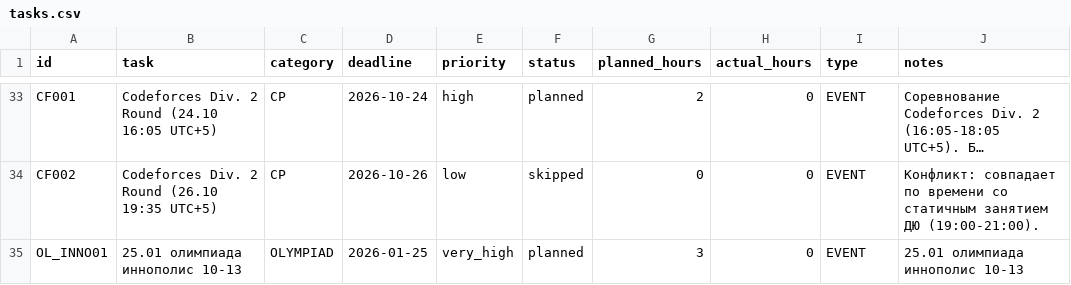
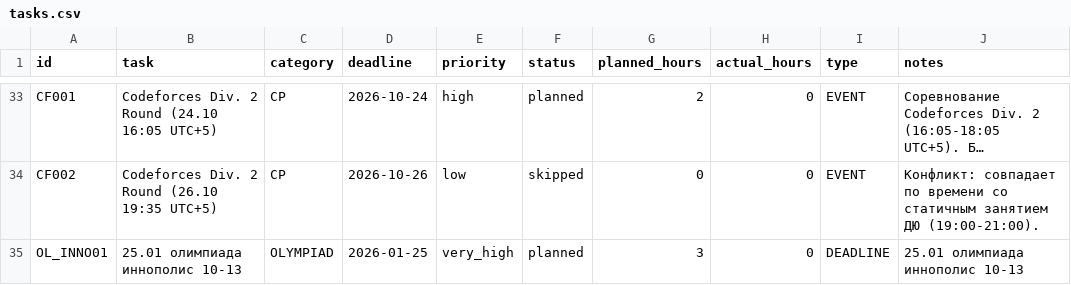
Before and after one commit to ponponin/dashboard, a CSV file: data/tasks.csv, drawn as a sheet; only a part is shown, gaps mark what is left out; long unchanged cells end in …; the diff names each change by its address in the sheet, - before the commit and + after, or states it on an @@ line.

Commit message:
Auto-commit changes from dashboard (01:34:45): data/tasks.csv

```diff
--- a/data/tasks.csv
+++ b/data/tasks.csv
-I35 (type): EVENT
+I35 (type): DEADLINE
```
